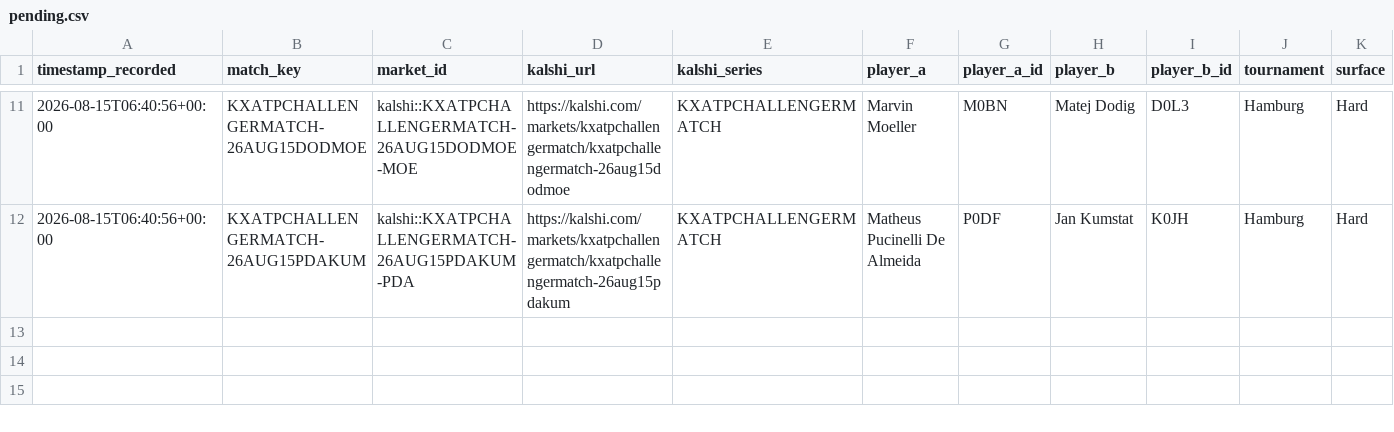
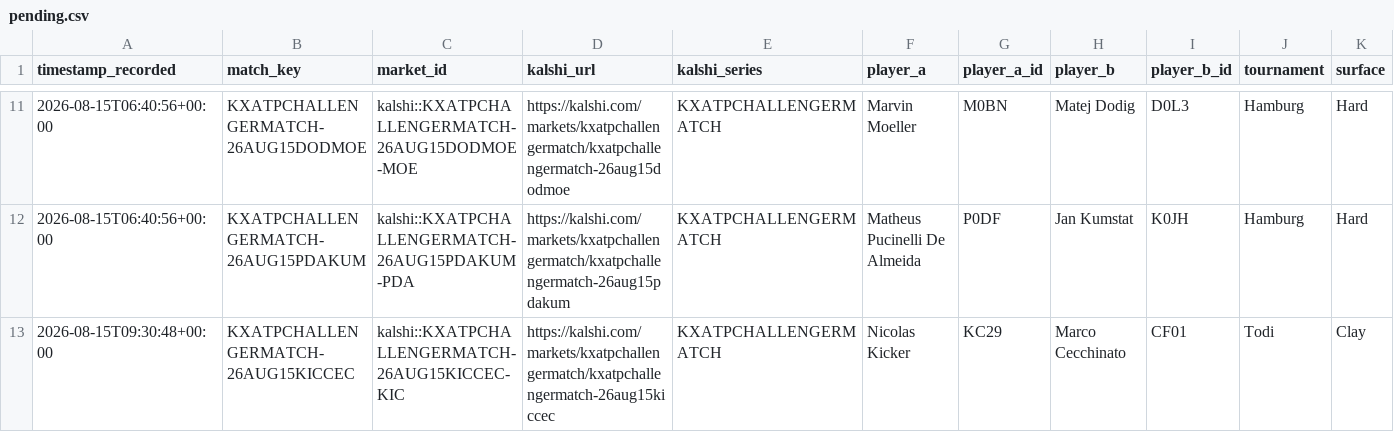
Before and after one commit to TKM6403/tennis-prediction-market, a CSV file: data/paper_trades/pending.csv, drawn as a sheet; only a part is shown, gaps mark what is left out; rows hold the shown columns only; the diff names each change by its address in the sheet, - before the commit and + after, or states it on an @@ line.

Commit message:
auto(paper-trader): 2026-08-15T09:31:47Z scan/settle

```diff
--- a/data/paper_trades/pending.csv
+++ b/data/paper_trades/pending.csv
+row 13: 2026-08-15T09:30:48+00:00 | KXATPCHALLENGERMATCH-26AUG15KICCEC | kalshi::KXATPCHALLENGERMATCH-26AUG15KICCEC-KIC | https://kalshi.com/markets/kxatpchallengermatch/kxatpchallengermatch-26aug15kiccec | KXATPCHALLENGERMATCH | Nicolas Kicker | KC29 | Marco Cecchinato | CF01 | Todi | Clay
```
Also changed, not shown: 4 other files.
